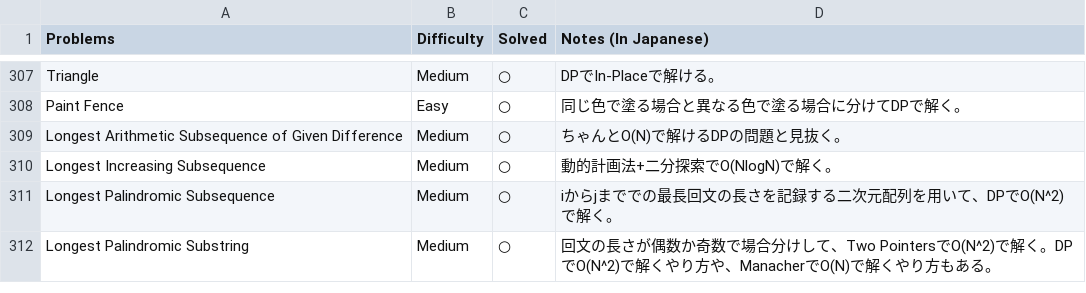
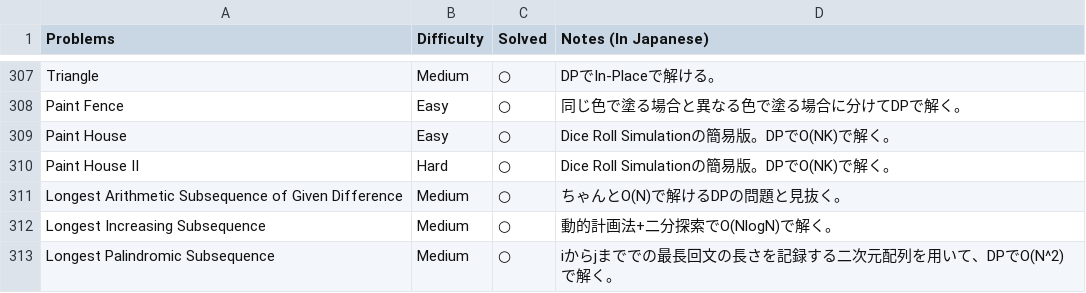
Before and after one commit to sokazaki/leetcode_solutions, a CSV file: todo_list.csv, drawn as a sheet; only a part is shown, gaps mark what is left out; the shorter side is filled out with more unchanged rows; the diff names each change by its address in the sheet, - before the commit and + after, or states it on an @@ line.

Commit message:
Update todo_list.csv

```diff
--- a/todo_list.csv
+++ b/todo_list.csv
+row 309: Paint House | Easy | ○ | Dice Roll Simulationの簡易版。DPでO(NK)で解く。
+row 310: Paint House II | Hard | ○ | Dice Roll Simulationの簡易版。DPでO(NK)で解く。
```
